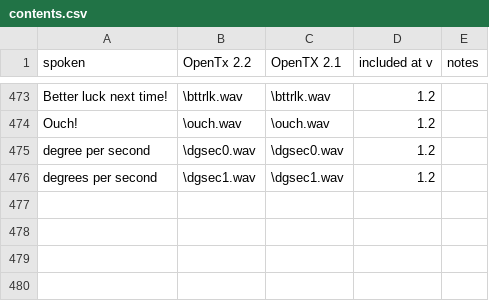
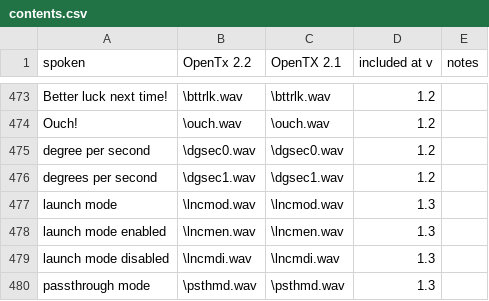
Before and after one commit to pinkywafer/TX_soundpack-Joanne, a CSV file: contents.csv, drawn as a sheet; only a part is shown, gaps mark what is left out; the diff names each change by its address in the sheet, - before the commit and + after, or states it on an @@ line.

Commit message:
update contents for additional sounds
related to #1

```diff
--- a/contents.csv
+++ b/contents.csv
+row 477: launch mode | \lncmod.wav | \lncmod.wav | 1.3
+row 478: launch mode enabled | \lncmen.wav | \lncmen.wav | 1.3
+row 479: launch mode disabled | \lncmdi.wav | \lncmdi.wav | 1.3
+row 480: passthrough mode | \psthmd.wav | \psthmd.wav | 1.3
```
